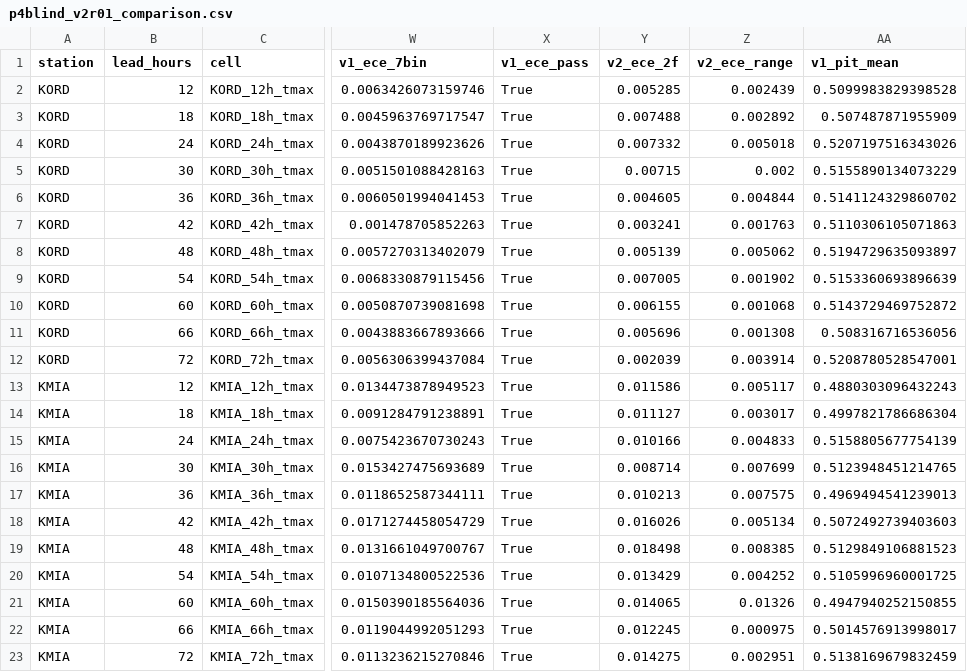
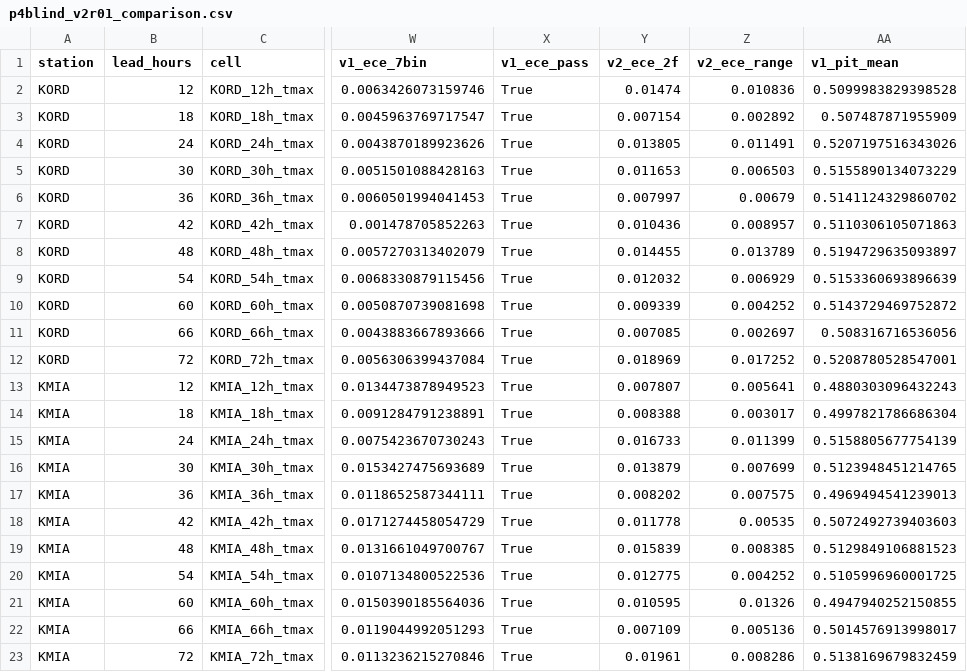
Before and after one commit to oasislin/Poly2, a CSV file: evidence/audit_v2/p4blind_v2r01_comparison.csv, drawn as a sheet; only a part is shown, gaps mark what is left out; the diff names each change by its address in the sheet, - before the commit and + after, or states it on an @@ line.

Commit message:
fix(audit): V2R01-FIX1 修正 Q5 11 档档级直接可靠性 ECE 与敏感性极差

```diff
--- a/evidence/audit_v2/p4blind_v2r01_comparison.csv
+++ b/evidence/audit_v2/p4blind_v2r01_comparison.csv
-Y2 (v2_ece_2f): 0.005285
+Y2 (v2_ece_2f): 0.01474
-Z2 (v2_ece_range): 0.002439
+Z2 (v2_ece_range): 0.010836
-Y3 (v2_ece_2f): 0.007488
+Y3 (v2_ece_2f): 0.007154
-Y4 (v2_ece_2f): 0.007332
+Y4 (v2_ece_2f): 0.013805
-Z4 (v2_ece_range): 0.005018
+Z4 (v2_ece_range): 0.011491
-Y5 (v2_ece_2f): 0.00715
+Y5 (v2_ece_2f): 0.011653
-Z5 (v2_ece_range): 0.002
+Z5 (v2_ece_range): 0.006503
-Y6 (v2_ece_2f): 0.004605
+Y6 (v2_ece_2f): 0.007997
-Z6 (v2_ece_range): 0.004844
+Z6 (v2_ece_range): 0.00679
-Y7 (v2_ece_2f): 0.003241
+Y7 (v2_ece_2f): 0.010436
-Z7 (v2_ece_range): 0.001763
+Z7 (v2_ece_range): 0.008957
-Y8 (v2_ece_2f): 0.005139
+Y8 (v2_ece_2f): 0.014455
-Z8 (v2_ece_range): 0.005062
+Z8 (v2_ece_range): 0.013789
-Y9 (v2_ece_2f): 0.007005
+Y9 (v2_ece_2f): 0.012032
-Z9 (v2_ece_range): 0.001902
+Z9 (v2_ece_range): 0.006929
-Y10 (v2_ece_2f): 0.006155
+Y10 (v2_ece_2f): 0.009339
-Z10 (v2_ece_range): 0.001068
+Z10 (v2_ece_range): 0.004252
-Y11 (v2_ece_2f): 0.005696
+Y11 (v2_ece_2f): 0.007085
-Z11 (v2_ece_range): 0.001308
+Z11 (v2_ece_range): 0.002697
-Y12 (v2_ece_2f): 0.002039
+Y12 (v2_ece_2f): 0.018969
-Z12 (v2_ece_range): 0.003914
+Z12 (v2_ece_range): 0.017252
-Y13 (v2_ece_2f): 0.011586
+Y13 (v2_ece_2f): 0.007807
-Z13 (v2_ece_range): 0.005117
+Z13 (v2_ece_range): 0.005641
-Y14 (v2_ece_2f): 0.011127
+Y14 (v2_ece_2f): 0.008388
-Y15 (v2_ece_2f): 0.010166
+Y15 (v2_ece_2f): 0.016733
-Z15 (v2_ece_range): 0.004833
+Z15 (v2_ece_range): 0.011399
-Y16 (v2_ece_2f): 0.008714
+Y16 (v2_ece_2f): 0.013879
-Y17 (v2_ece_2f): 0.010213
+Y17 (v2_ece_2f): 0.008202
-Y18 (v2_ece_2f): 0.016026
+Y18 (v2_ece_2f): 0.011778
-Z18 (v2_ece_range): 0.005134
+Z18 (v2_ece_range): 0.00535
-Y19 (v2_ece_2f): 0.018498
+Y19 (v2_ece_2f): 0.015839
-Y20 (v2_ece_2f): 0.013429
+Y20 (v2_ece_2f): 0.012775
-Y21 (v2_ece_2f): 0.014065
+Y21 (v2_ece_2f): 0.010595
-Y22 (v2_ece_2f): 0.012245
+Y22 (v2_ece_2f): 0.007109
-Z22 (v2_ece_range): 0.000975
+Z22 (v2_ece_range): 0.005136
-Y23 (v2_ece_2f): 0.014275
+Y23 (v2_ece_2f): 0.01961
-Z23 (v2_ece_range): 0.002951
+Z23 (v2_ece_range): 0.008286
```
Also changed, not shown: evidence/audit_v2/p4blind_v2r01_metrics.csv, 3 other files.
